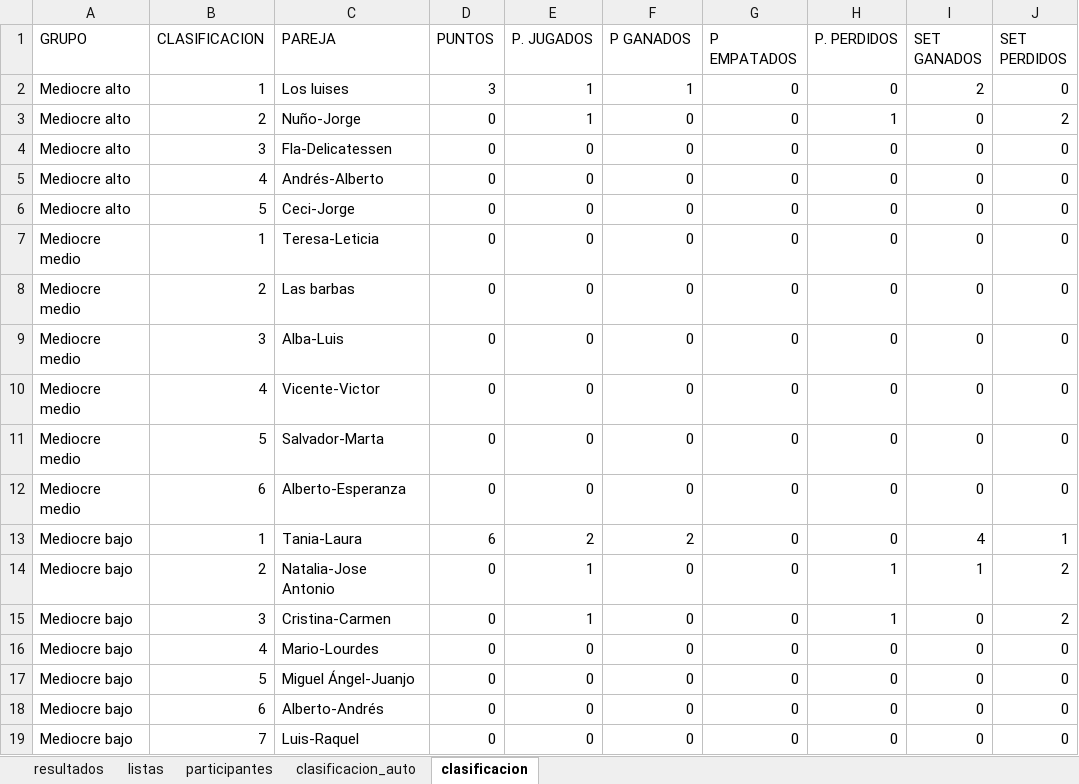
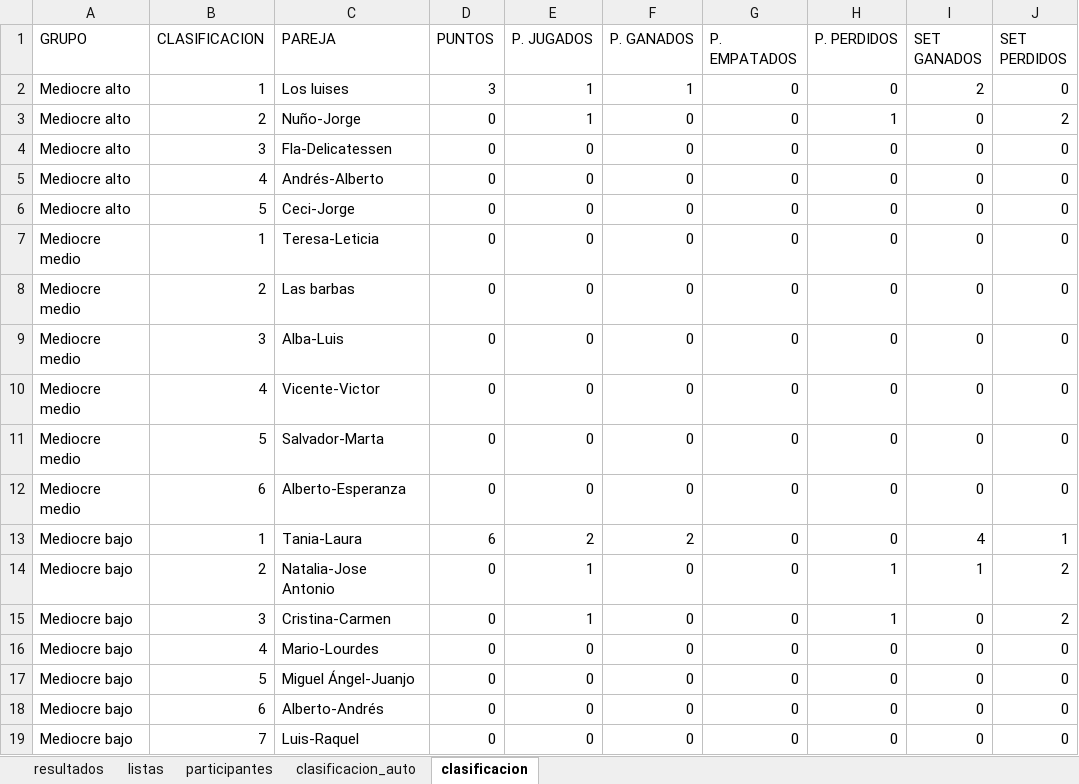
Before and after one commit to lcalle268/campeonato-padel, an Excel workbook: padel.xlsx, sheet clasificacion, drawn as a sheet; values as stored, in another font and other column widths than the file's, no borders; the diff names each change by its address in the sheet, - before the commit and + after, or states it on an @@ line.

Commit message:
Add files via upload

```diff
--- a/padel.xlsx (sheet clasificacion)
+++ b/padel.xlsx (sheet clasificacion)
-F1: P GANADOS
+F1: P. GANADOS
-G1: P EMPATADOS
+G1: P. EMPATADOS
```
